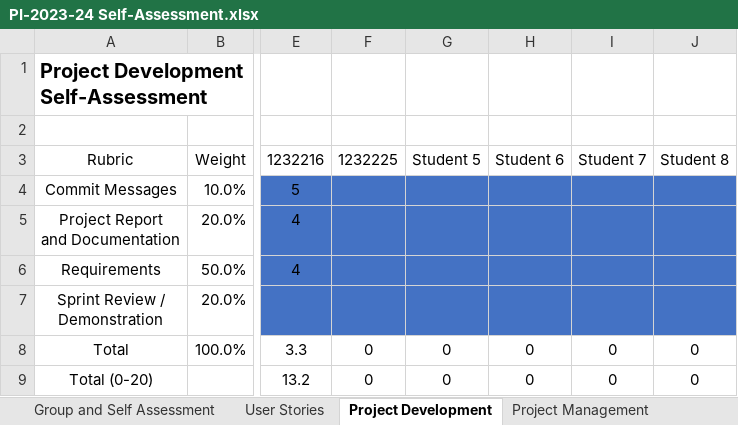
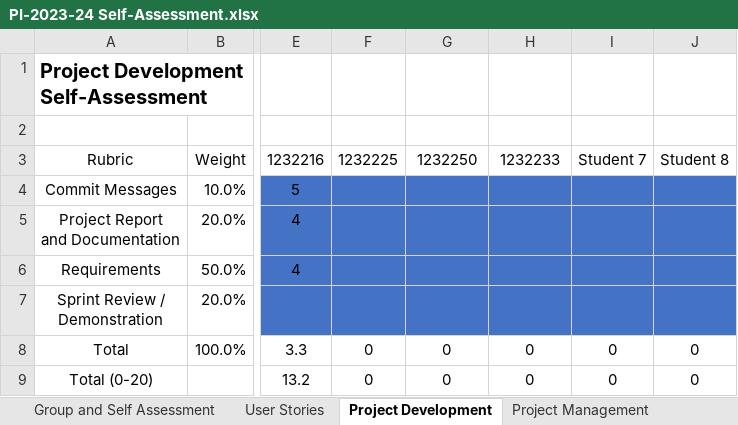
Before and after one commit to yusufyilmaz00/Integral-Project-ISEP, an Excel workbook: PI-2023-24 Self-Assessment.xlsx, sheet Project Development, drawn as a sheet; only a part is shown, gaps mark what is left out; values as stored, in another font and other column widths than the file's, no borders; the diff names each change by its address in the sheet, - before the commit and + after, or states it on an @@ line.

```diff
--- a/PI-2023-24 Self-Assessment.xlsx (sheet Project Development)
+++ b/PI-2023-24 Self-Assessment.xlsx (sheet Project Development)
-G3: Student 5
+G3: 1232250
-H3: Student 6
+H3: 1232233
```
Also changed, not shown: sheet Group and Self Assessment, sheet Project Management.
